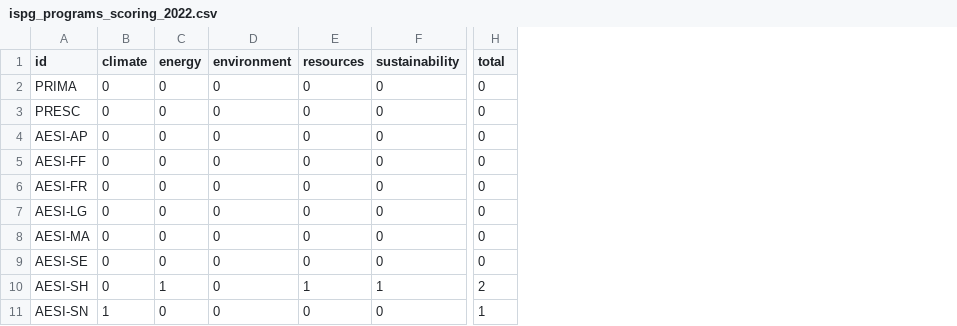
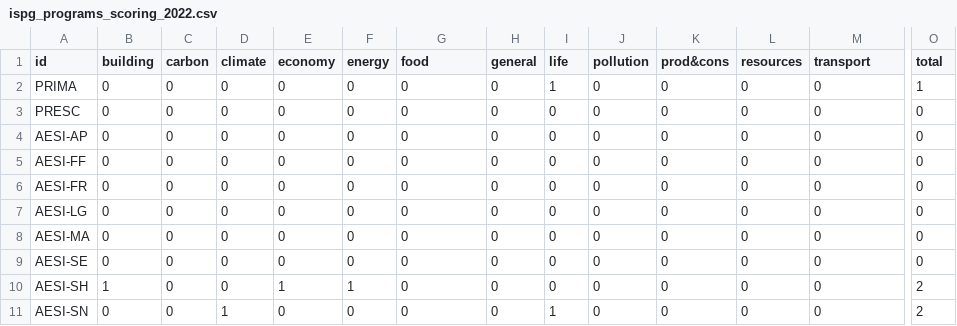
Before and after one commit to Education4Climate/Education4Climate, a CSV file: data/scoring-output/ispg_programs_scoring_2022.csv, drawn as a sheet; only a part is shown, gaps mark what is left out; addresses are those after the commit; the diff names each change by its address in the sheet, - before the commit and + after, or states it on an @@ line.

Commit message:
ISPG - 2022 update

```diff
--- a/data/scoring-output/ispg_programs_scoring_2022.csv
+++ b/data/scoring-output/ispg_programs_scoring_2022.csv
+column B (building), rows 2-11: 0 | 0 | 0 | 0 | 0 | 0 | 0 | 0 | 1 | 0
+column C (carbon), rows 2-11: all 0
+column E (economy), rows 2-11: 0 | 0 | 0 | 0 | 0 | 0 | 0 | 0 | 1 | 0
+column H (general), rows 2-11: all 0
+column I (life), rows 2-11: 1 | 0 | 0 | 0 | 0 | 0 | 0 | 0 | 0 | 1
+column J (pollution), rows 2-11: all 0
+column K (prod&cons), rows 2-11: all 0
-G1: environment
+G1: food
-M1: sustainability
+M1: transport
-O2 (total): 0
+O2 (total): 1
-L10 (resources): 1
+L10 (resources): 0
-M10 (transport): 1
+M10 (transport): 0
-O11 (total): 1
+O11 (total): 2
```
Also changed, not shown: 4 other files.
